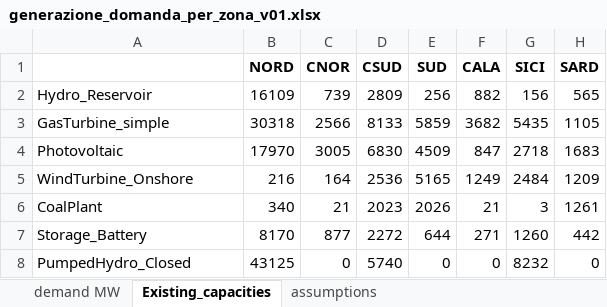
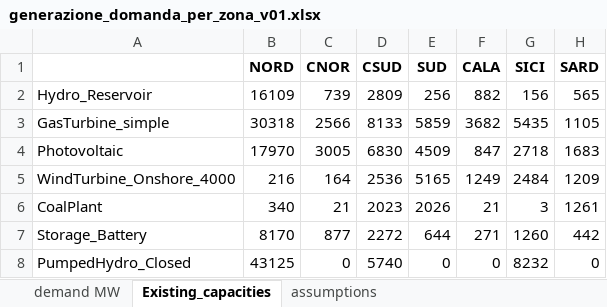
Before and after one commit to lucabert01/DrinDrin---Mix-energetico, an Excel workbook: dati_casoStudioItalia/installed_capacity/generazione_domanda_per_zona_v01.xlsx, sheet Existing_capacities, drawn as a sheet; values as stored, in another font and other column widths than the file's, no borders; the diff names each change by its address in the sheet, - before the commit and + after, or states it on an @@ line.

```diff
--- a/dati_casoStudioItalia/installed_capacity/generazione_domanda_per_zona_v01.xlsx (sheet Existing_capacities)
+++ b/dati_casoStudioItalia/installed_capacity/generazione_domanda_per_zona_v01.xlsx (sheet Existing_capacities)
-A5: WindTurbine_Onshore
+A5: WindTurbine_Onshore_4000
```
Also changed, not shown: dati_casoStudioItalia/altri_dati.xlsx, dati_casoStudioItalia/network_data/capacities_distances.xlsx, 2 other files.
